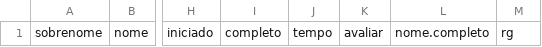
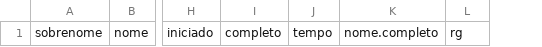
Before and after one commit to henriquepgomide/ead-senad, a CSV file: percepcao-social/percepcaosocial_labels.csv, drawn as a sheet; only a part is shown, gaps mark what is left out; the diff names each change by its address in the sheet, - before the commit and + after, or states it on an @@ line.

Commit message:
Conserto do script de percepção social e implementação do bfactor para o questionário de práticas

```diff
--- a/percepcao-social/percepcaosocial_labels.csv
+++ b/percepcao-social/percepcaosocial_labels.csv
-column K, row 1: avaliar
```
Also changed, not shown: 5 other files.
